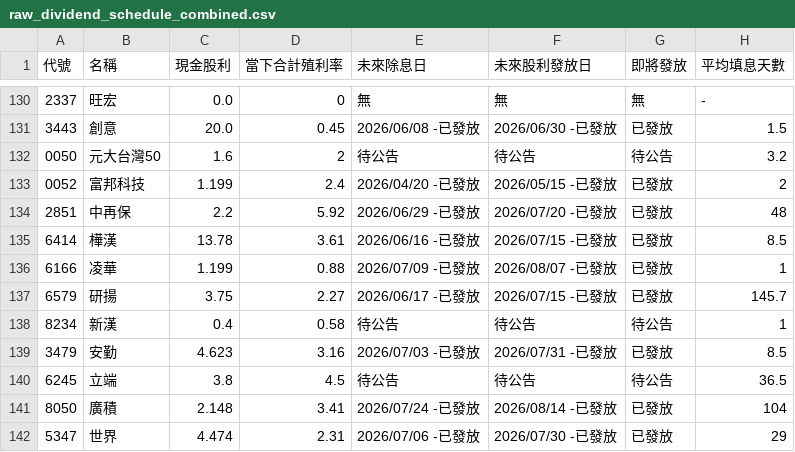
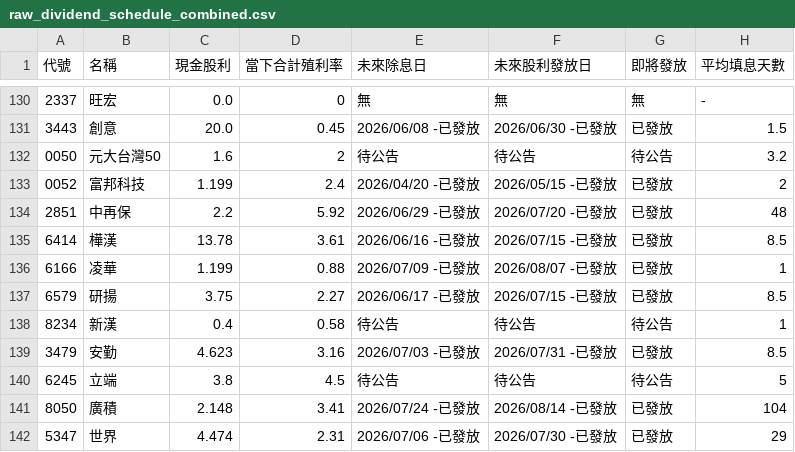
Before and after one commit to wenchiehlee-investment/GoPublic, a CSV file: raw_dividend_schedule_combined.csv, drawn as a sheet; only a part is shown, gaps mark what is left out.

Commit message:
🔄 synced file(s) with wenchiehlee-money/biztrends.TW

```diff
--- a/raw_dividend_schedule_combined.csv
+++ b/raw_dividend_schedule_combined.csv
@@ -136,6 +136,6 @@
 6166,凌華,1.199,0.88,2026/07/09 -已發放,2026/08/07 -已發放,已發放,1
-6579,研揚,3.75,2.27,2026/06/17 -已發放,2026/07/15 -已發放,已發放,145.7
+6579,研揚,3.75,2.27,2026/06/17 -已發放,2026/07/15 -已發放,已發放,8.5
 8234,新漢,0.4,0.58,待公告,待公告,待公告,1
 3479,安勤,4.623,3.16,2026/07/03 -已發放,2026/07/31 -已發放,已發放,8.5
-6245,立端,3.8,4.5,待公告,待公告,待公告,36.5
+6245,立端,3.8,4.5,待公告,待公告,待公告,5
 8050,廣積,2.148,3.41,2026/07/24 -已發放,2026/08/14 -已發放,已發放,104
```
